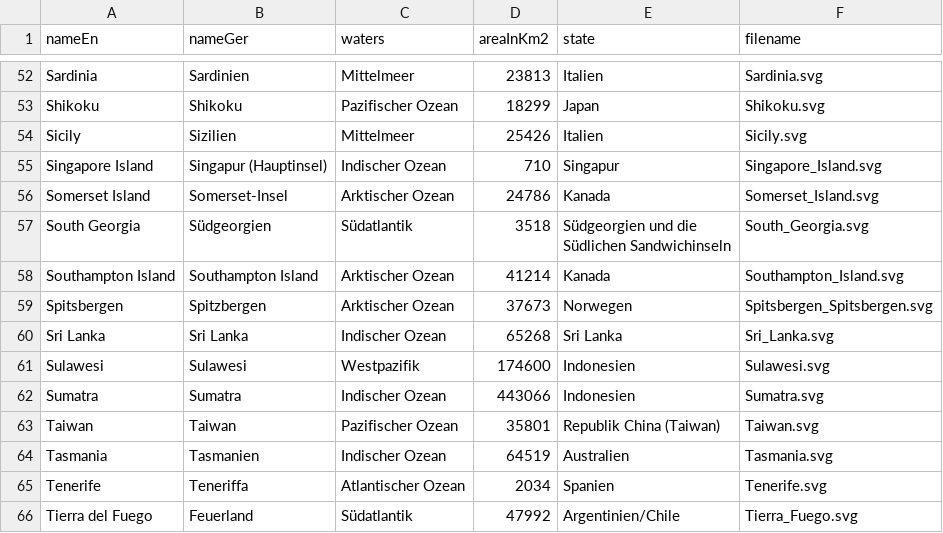
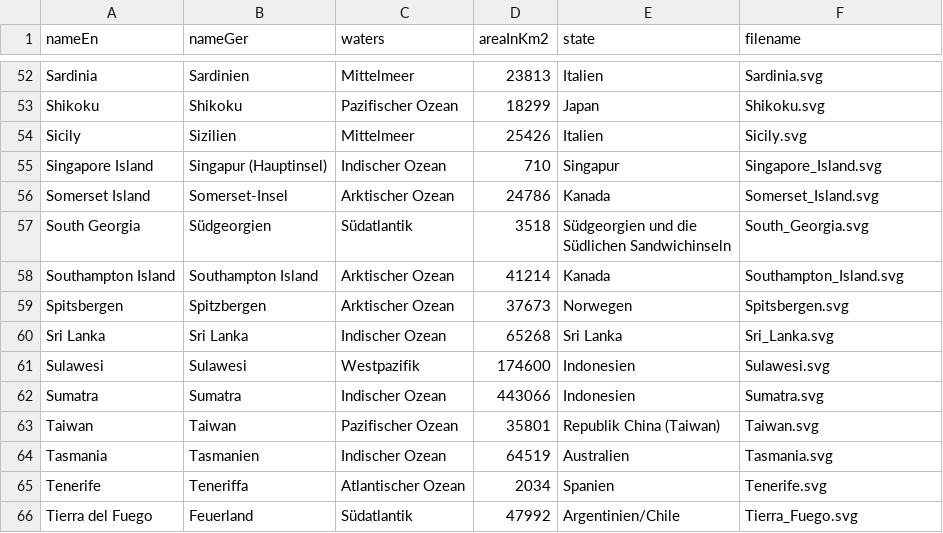
Before and after one commit to mmiche01/geo-quiz, a CSV file: data/tables/islands.csv, drawn as a sheet; only a part is shown, gaps mark what is left out.

```diff
--- a/data/tables/islands.csv
+++ b/data/tables/islands.csv
@@ -59,3 +59,3 @@ Südlichen Sandwichinseln";South_Georgia.svg
 Southampton Island;Southampton Island;Arktischer Ozean;41214;Kanada;Southampton_Island.svg
-Spitsbergen;Spitzbergen;Arktischer Ozean;37673;Norwegen;Spitsbergen_Spitsbergen.svg
+Spitsbergen;Spitzbergen;Arktischer Ozean;37673;Norwegen;Spitsbergen.svg
 Sri Lanka;Sri Lanka;Indischer Ozean;65268;Sri Lanka;Sri_Lanka.svg
```
Also changed, not shown: 18 other files.
